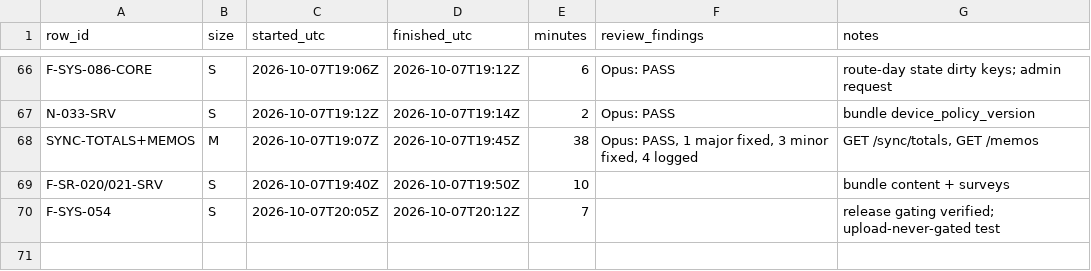
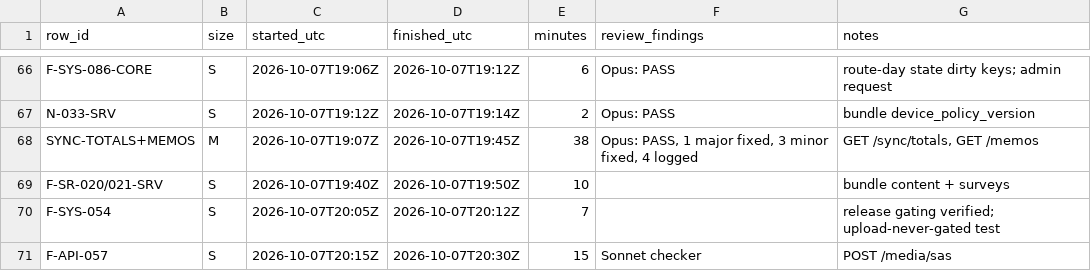
Before and after one commit to asefameerador96-ctrl/Aron-Pro-Max, a CSV file: docs/status/backend.csv, drawn as a sheet; only a part is shown, gaps mark what is left out; the diff names each change by its address in the sheet, - before the commit and + after, or states it on an @@ line.

```diff
--- a/docs/status/backend.csv
+++ b/docs/status/backend.csv
+row 71: F-API-057 | S | 2026-10-07T20:15Z | 2026-10-07T20:30Z | 15 | Sonnet checker | POST /media/sas
```
Also changed, not shown: 8 other files.
